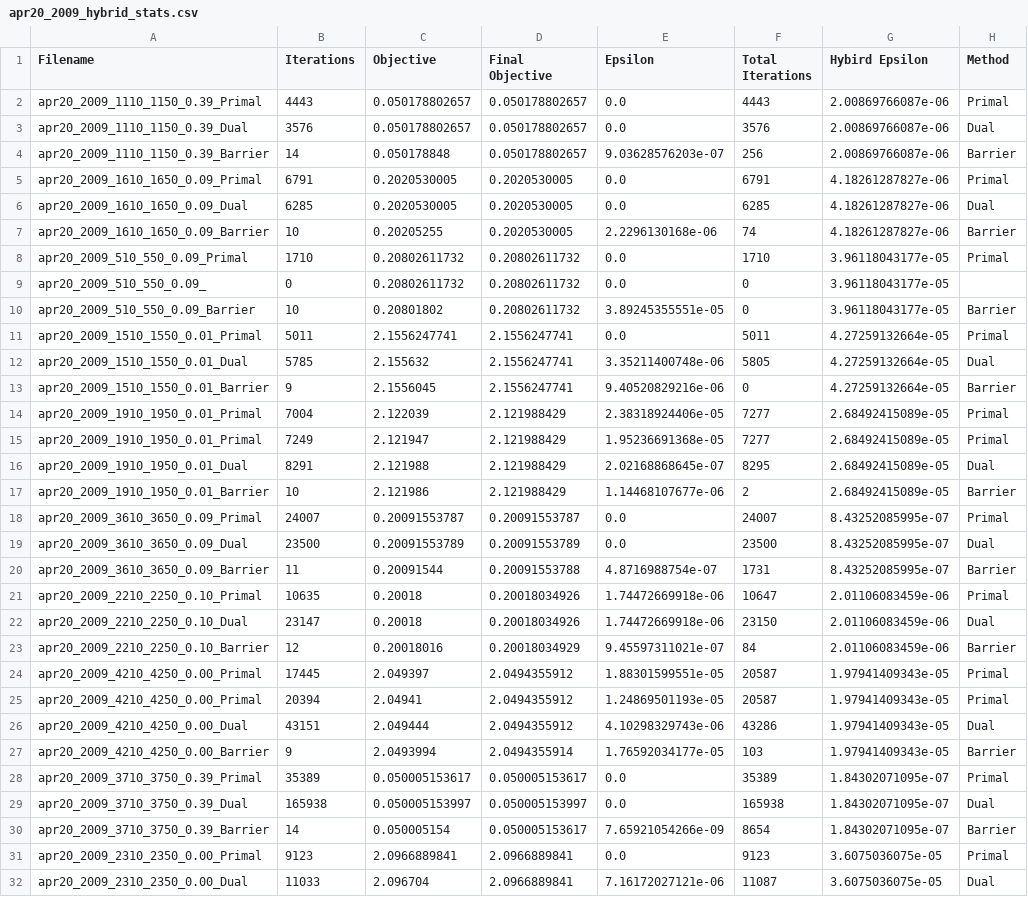
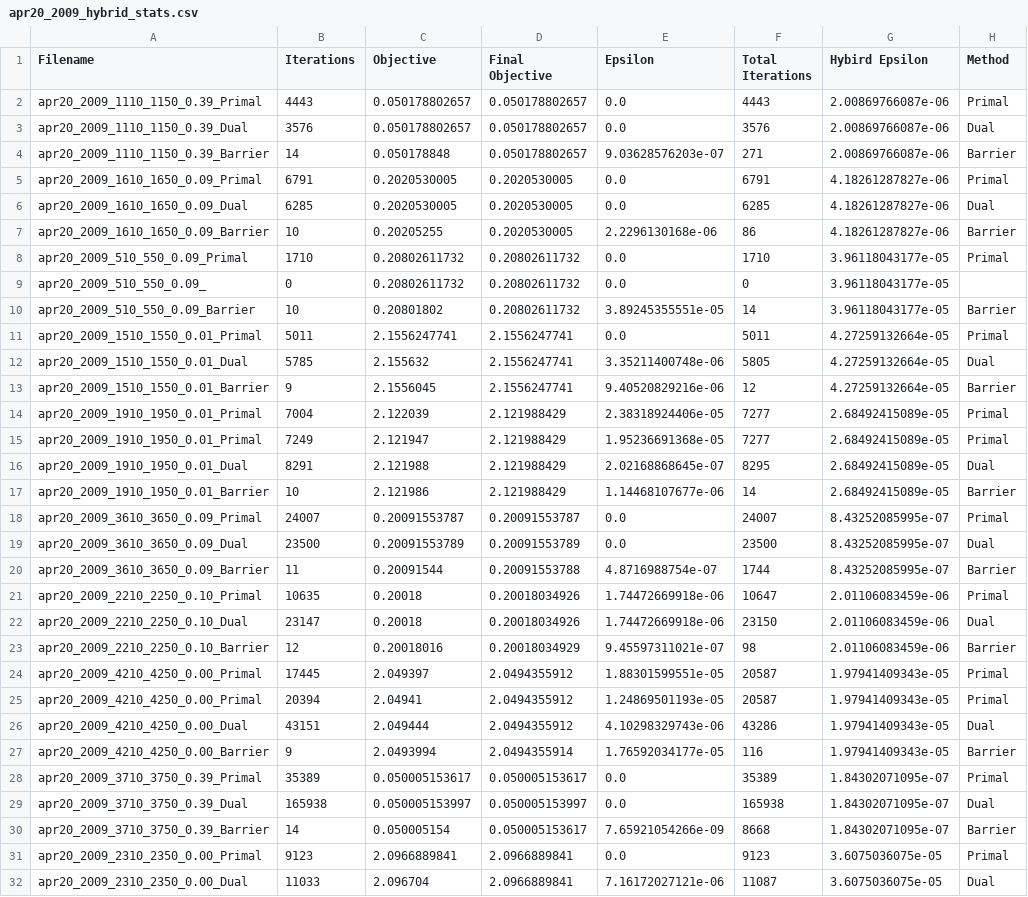
Before and after one commit to nealeyoung/fastpc, a CSV file: trunk/dev/test_mps/output_cplex/apr20_2009_hybrid_stats.csv, drawn as a sheet; only a part is shown; the diff covers the shown part only.

```diff
--- a/trunk/dev/test_mps/output_cplex/apr20_2009_hybrid_stats.csv
+++ b/trunk/dev/test_mps/output_cplex/apr20_2009_hybrid_stats.csv
@@ -3,12 +3,12 @@ apr20_2009_1110_1150_0.39_Primal,4443,0.050178802657,0.050178802657,0.0,4443,2.0
 apr20_2009_1110_1150_0.39_Dual,3576,0.050178802657,0.050178802657,0.0,3576,2.00869766087e-06,Dual
-apr20_2009_1110_1150_0.39_Barrier,14,0.050178848,0.050178802657,9.03628576203e-07,256,2.00869766087e-06,Barrier
+apr20_2009_1110_1150_0.39_Barrier,14,0.050178848,0.050178802657,9.03628576203e-07,271,2.00869766087e-06,Barrier
 apr20_2009_1610_1650_0.09_Primal,6791,0.2020530005,0.2020530005,0.0,6791,4.18261287827e-06,Primal
 apr20_2009_1610_1650_0.09_Dual,6285,0.2020530005,0.2020530005,0.0,6285,4.18261287827e-06,Dual
-apr20_2009_1610_1650_0.09_Barrier,10,0.20205255,0.2020530005,2.2296130168e-06,74,4.18261287827e-06,Barrier
+apr20_2009_1610_1650_0.09_Barrier,10,0.20205255,0.2020530005,2.2296130168e-06,86,4.18261287827e-06,Barrier
 apr20_2009_510_550_0.09_Primal,1710,0.20802611732,0.20802611732,0.0,1710,3.96118043177e-05,Primal
 apr20_2009_510_550_0.09_,0,0.20802611732,0.20802611732,0.0,0,3.96118043177e-05,
-apr20_2009_510_550_0.09_Barrier,10,0.20801802,0.20802611732,3.89245355551e-05,0,3.96118043177e-05,Barrier
+apr20_2009_510_550_0.09_Barrier,10,0.20801802,0.20802611732,3.89245355551e-05,14,3.96118043177e-05,Barrier
 apr20_2009_1510_1550_0.01_Primal,5011,2.1556247741,2.1556247741,0.0,5011,4.27259132664e-05,Primal
 apr20_2009_1510_1550_0.01_Dual,5785,2.155632,2.1556247741,3.35211400748e-06,5805,4.27259132664e-05,Dual
-apr20_2009_1510_1550_0.01_Barrier,9,2.1556045,2.1556247741,9.40520829216e-06,0,4.27259132664e-05,Barrier
+apr20_2009_1510_1550_0.01_Barrier,9,2.1556045,2.1556247741,9.40520829216e-06,12,4.27259132664e-05,Barrier
 apr20_2009_1910_1950_0.01_Primal,7004,2.122039,2.121988429,2.38318924406e-05,7277,2.68492415089e-05,Primal
@@ -16,9 +16,9 @@ apr20_2009_1910_1950_0.01_Primal,7249,2.121947,2.121988429,1.95236691368e-05,727
 apr20_2009_1910_1950_0.01_Dual,8291,2.121988,2.121988429,2.02168868645e-07,8295,2.68492415089e-05,Dual
-apr20_2009_1910_1950_0.01_Barrier,10,2.121986,2.121988429,1.14468107677e-06,2,2.68492415089e-05,Barrier
+apr20_2009_1910_1950_0.01_Barrier,10,2.121986,2.121988429,1.14468107677e-06,14,2.68492415089e-05,Barrier
 apr20_2009_3610_3650_0.09_Primal,24007,0.20091553787,0.20091553787,0.0,24007,8.43252085995e-07,Primal
 apr20_2009_3610_3650_0.09_Dual,23500,0.20091553789,0.20091553789,0.0,23500,8.43252085995e-07,Dual
-apr20_2009_3610_3650_0.09_Barrier,11,0.20091544,0.20091553788,4.8716988754e-07,1731,8.43252085995e-07,Barrier
+apr20_2009_3610_3650_0.09_Barrier,11,0.20091544,0.20091553788,4.8716988754e-07,1744,8.43252085995e-07,Barrier
 apr20_2009_2210_2250_0.10_Primal,10635,0.20018,0.20018034926,1.74472669918e-06,10647,2.01106083459e-06,Primal
 apr20_2009_2210_2250_0.10_Dual,23147,0.20018,0.20018034926,1.74472669918e-06,23150,2.01106083459e-06,Dual
-apr20_2009_2210_2250_0.10_Barrier,12,0.20018016,0.20018034929,9.45597311021e-07,84,2.01106083459e-06,Barrier
+apr20_2009_2210_2250_0.10_Barrier,12,0.20018016,0.20018034929,9.45597311021e-07,98,2.01106083459e-06,Barrier
 apr20_2009_4210_4250_0.00_Primal,17445,2.049397,2.0494355912,1.88301599551e-05,20587,1.97941409343e-05,Primal
@@ -26,6 +26,6 @@ apr20_2009_4210_4250_0.00_Primal,20394,2.04941,2.0494355912,1.24869501193e-05,20
 apr20_2009_4210_4250_0.00_Dual,43151,2.049444,2.0494355912,4.10298329743e-06,43286,1.97941409343e-05,Dual
-apr20_2009_4210_4250_0.00_Barrier,9,2.0493994,2.0494355914,1.76592034177e-05,103,1.97941409343e-05,Barrier
+apr20_2009_4210_4250_0.00_Barrier,9,2.0493994,2.0494355914,1.76592034177e-05,116,1.97941409343e-05,Barrier
 apr20_2009_3710_3750_0.39_Primal,35389,0.050005153617,0.050005153617,0.0,35389,1.84302071095e-07,Primal
 apr20_2009_3710_3750_0.39_Dual,165938,0.050005153997,0.050005153997,0.0,165938,1.84302071095e-07,Dual
-apr20_2009_3710_3750_0.39_Barrier,14,0.050005154,0.050005153617,7.65921054266e-09,8654,1.84302071095e-07,Barrier
+apr20_2009_3710_3750_0.39_Barrier,14,0.050005154,0.050005153617,7.65921054266e-09,8668,1.84302071095e-07,Barrier
 apr20_2009_2310_2350_0.00_Primal,9123,2.0966889841,2.0966889841,0.0,9123,3.6075036075e-05,Primal
```
Also changed, not shown: 106 edited cells elsewhere in this file, trunk/dev/test_mps/output/jun16_sparse_run_stats.csv, trunk/dev/test_mps/output/jun18_2009_run_stats.csv, 17 other files.
